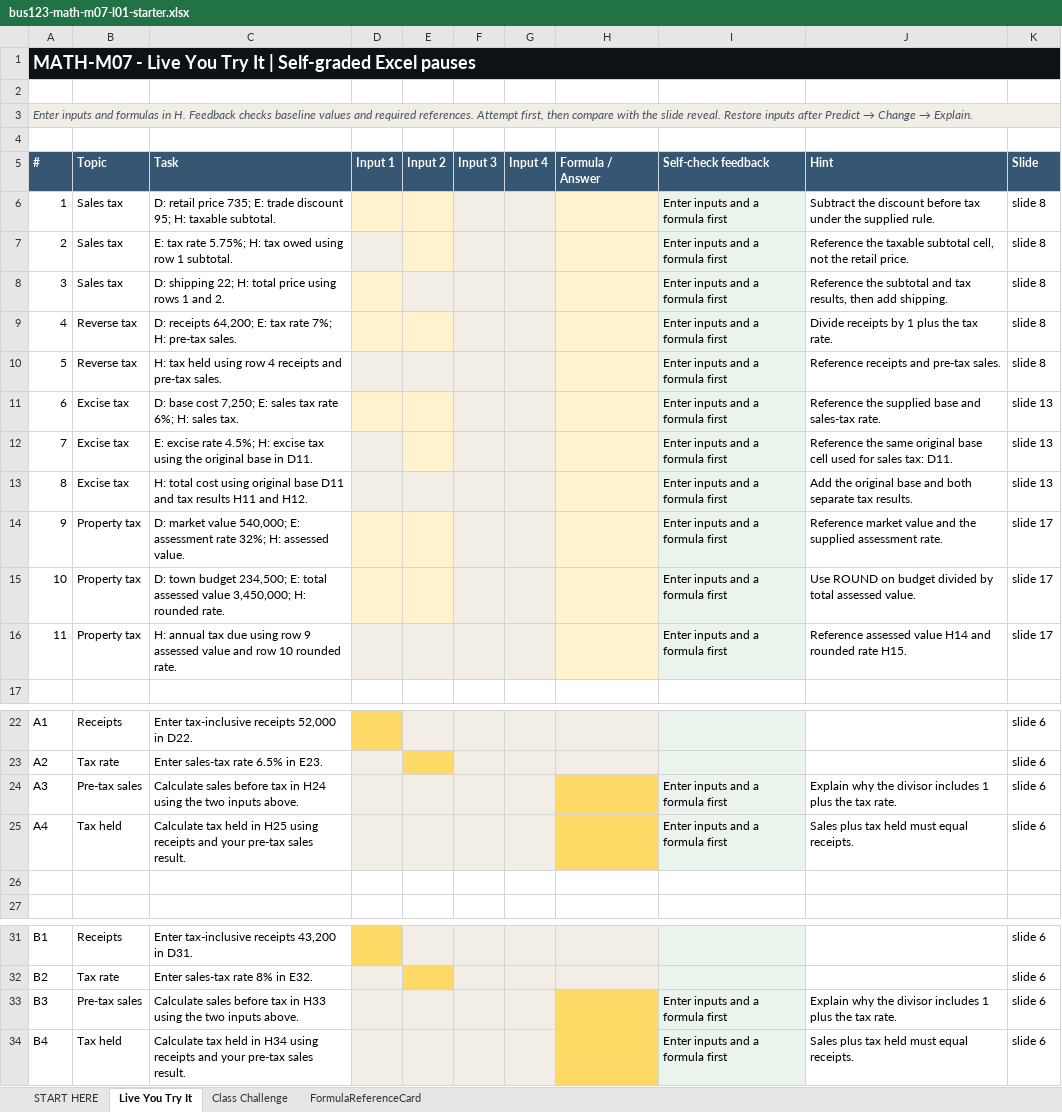
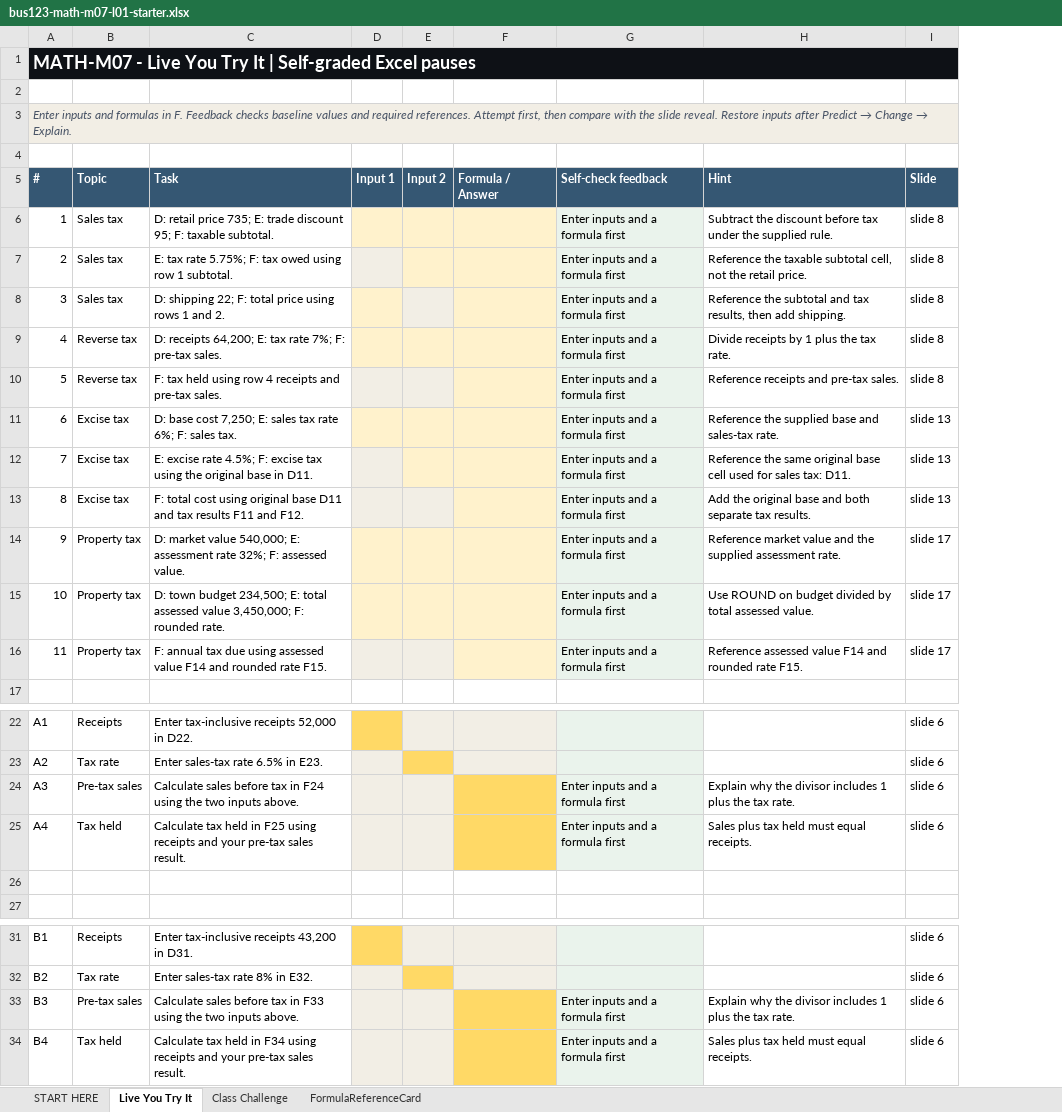
Before and after one commit to bevitts-design/BUS123-Solving-Business-Problems-with-Technology, an Excel workbook: MATH/M07/bus123-math-m07-l01-starter.xlsx, sheet Live You Try It, drawn as a sheet; only a part is shown, gaps mark what is left out; values as stored, in another font and other column widths than the file's, no borders; removed rows and columns are numbered as before the commit, all else as after; the diff names each change by its address in the sheet, - before the commit and + after, or states it on an @@ line.

```diff
--- a/MATH/M07/bus123-math-m07-l01-starter.xlsx (sheet Live You Try It)
+++ b/MATH/M07/bus123-math-m07-l01-starter.xlsx (sheet Live You Try It)
-column F, row 5: Input 3
-column G, row 5: Input 4
-A3: …formulas in H. Feedback checks…
+A3: …formulas in F. Feedback checks…
-C6: …discount 95; H: taxable subtotal.
+C6: …discount 95; F: taxable subtotal.
-C7: …rate 5.75%; H: tax owed…
+C7: …rate 5.75%; F: tax owed…
-C8: …shipping 22; H: total price…
+C8: …shipping 22; F: total price…
-C9: …rate 7%; H: pre-tax sales.
+C9: …rate 7%; F: pre-tax sales.
-C10: H: tax held…
+C10: F: tax held…
-C11: …rate 6%; H: sales tax.
+C11: …rate 6%; F: sales tax.
-C12: …rate 4.5%; H: excise tax…
+C12: …rate 4.5%; F: excise tax…
-C13: H: total cost using original base D11 and tax results H11 and H12.
+C13: F: total cost using original base D11 and tax results F11 and F12.
-C14: …rate 32%; H: assessed value.
+C14: …rate 32%; F: assessed value.
-C15: …value 3,450,000; H: rounded rate.
+C15: …value 3,450,000; F: rounded rate.
-C16: H: annual tax due using row 9 assessed value and row 10 rounded rate.
+C16: F: annual tax due using assessed value F14 and rounded rate F15.
-H16: …assessed value H14 and rounded rate H15.
+H16: …assessed value F14 and rounded rate F15.
-C24: …tax in H24 using the…
+C24: …tax in F24 using the…
-C25: …held in H25 using receipts…
+C25: …held in F25 using receipts…
-C33: …tax in H33 using the…
+C33: …tax in F33 using the…
-C34: …held in H34 using receipts…
+C34: …held in F34 using receipts…
```
Also changed, not shown: formulas that keep their value, 5 other files.
